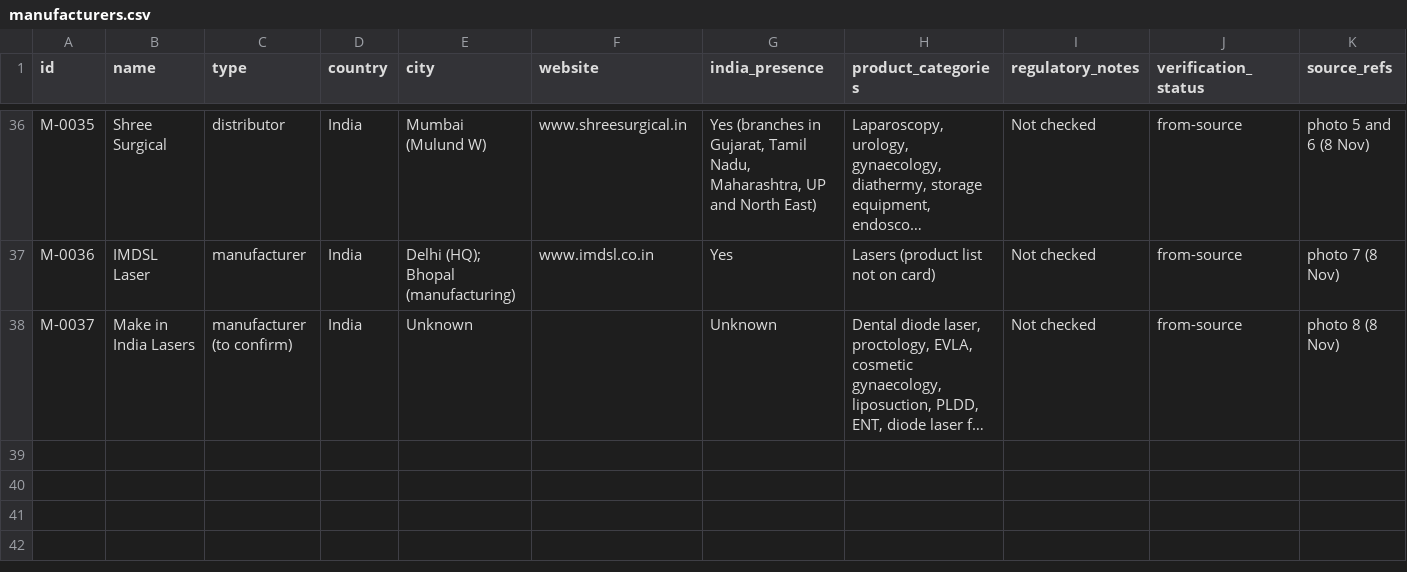
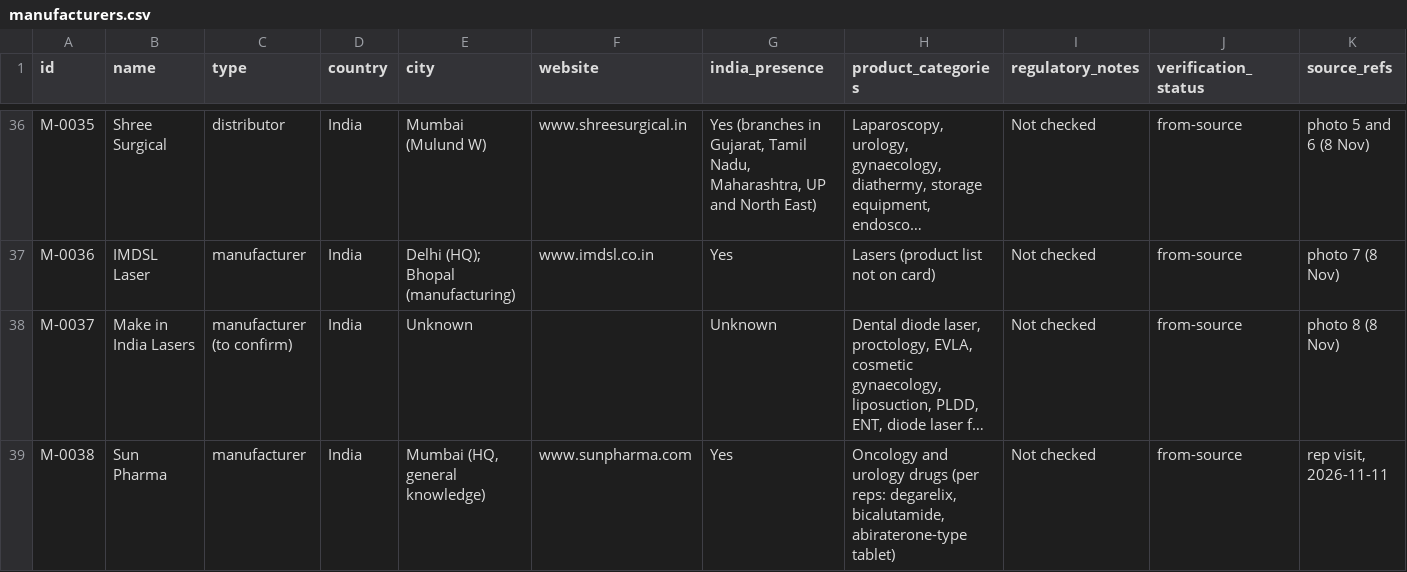
Before and after one commit to Dr-VarunAgarwal/varunagarwal, a CSV file: urology-library/manufacturers.csv, drawn as a sheet; only a part is shown, gaps mark what is left out; long unchanged cells end in …; rows hold the shown columns only; the diff names each change by its address in the sheet, - before the commit and + after, or states it on an @@ line.

```diff
--- a/urology-library/manufacturers.csv
+++ b/urology-library/manufacturers.csv
+row 39: M-0038 | Sun Pharma | manufacturer | India | Mumbai (HQ, general knowledge) | www.sunpharma.com | Yes | Oncology and urology drugs (per reps: degarelix, bicalutamide, abiraterone-type tablet) | Not checked | from-source | rep visit, 2026-11-11
```
Also changed, not shown: urology-library/library.csv, 3 other files.
